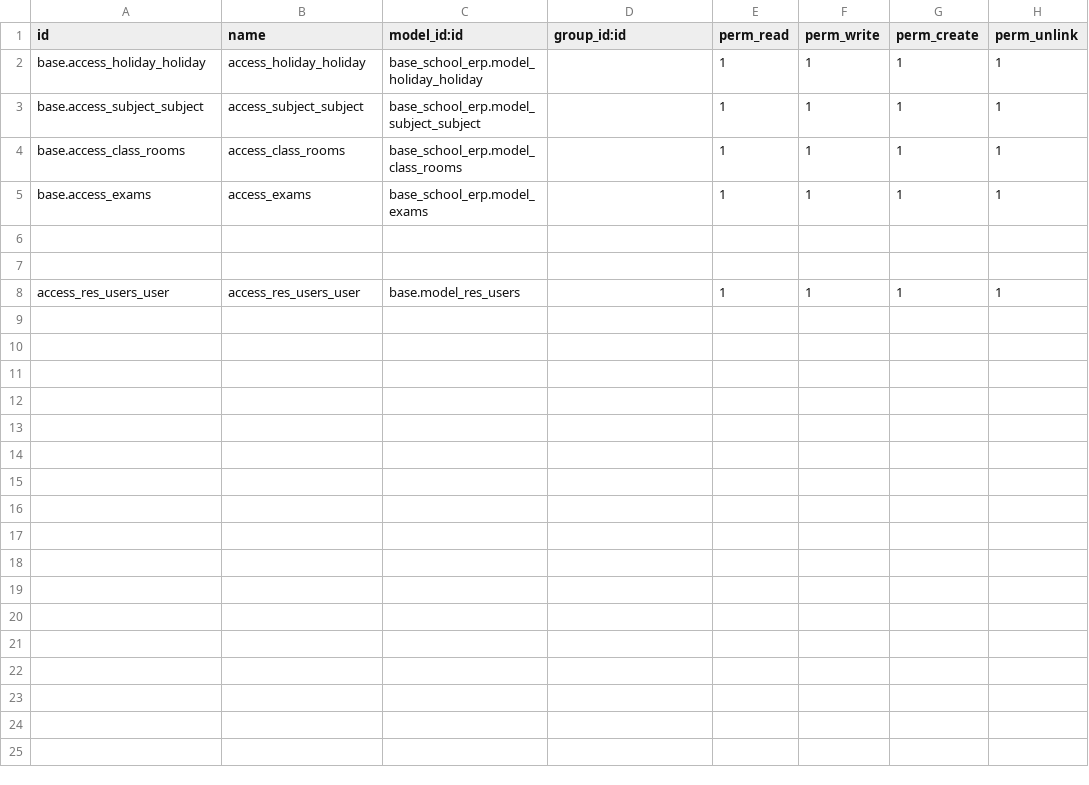
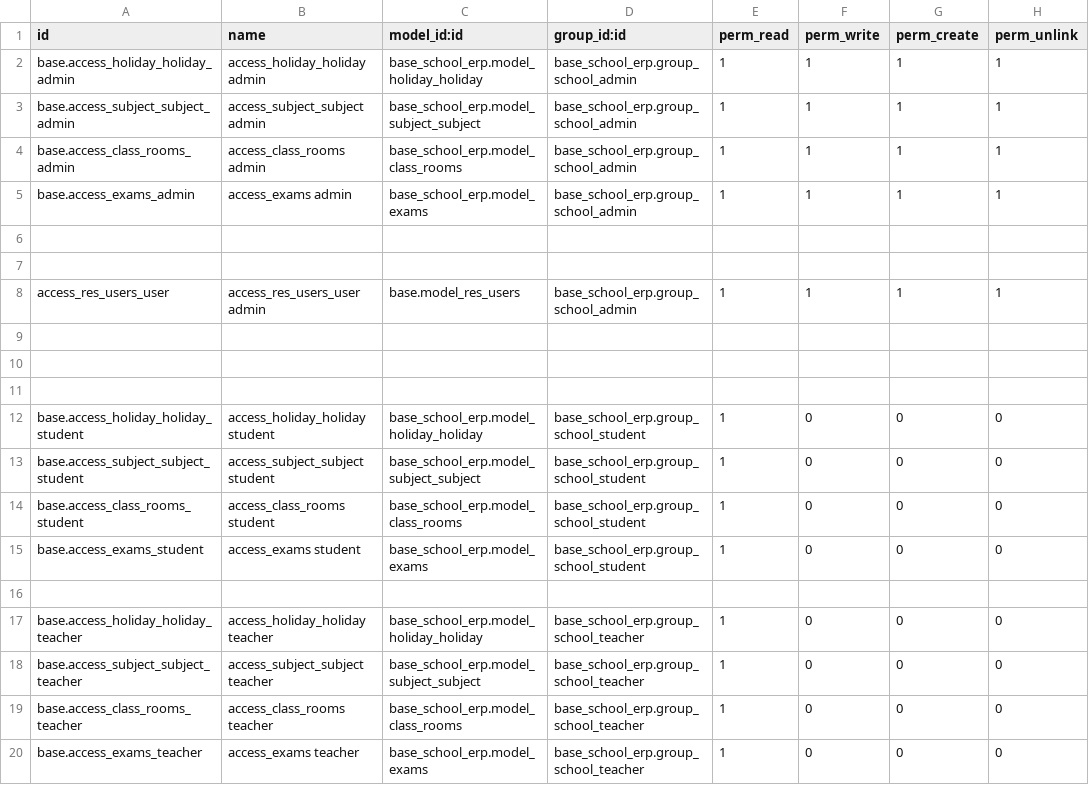
Before and after one commit to EleziE/School_ERP, a CSV file: base_school_erp/security/ir.model.access.csv, drawn as a sheet.

```diff
--- a/base_school_erp/security/ir.model.access.csv
+++ b/base_school_erp/security/ir.model.access.csv
@@ -1,8 +1,20 @@
 id,name,model_id:id,group_id:id,perm_read,perm_write,perm_create,perm_unlink
-base.access_holiday_holiday,access_holiday_holiday,base_school_erp.model_holiday_holiday,,1,1,1,1
-base.access_subject_subject,access_subject_subject,base_school_erp.model_subject_subject,,1,1,1,1
-base.access_class_rooms,access_class_rooms,base_school_erp.model_class_rooms,,1,1,1,1
-base.access_exams,access_exams,base_school_erp.model_exams,,1,1,1,1
+base.access_holiday_holiday_admin,access_holiday_holiday admin,base_school_erp.model_holiday_holiday,base_school_erp.group_school_admin,1,1,1,1
+base.access_subject_subject_admin,access_subject_subject admin,base_school_erp.model_subject_subject,base_school_erp.group_school_admin,1,1,1,1
+base.access_class_rooms_admin,access_class_rooms admin,base_school_erp.model_class_rooms,base_school_erp.group_school_admin,1,1,1,1
+base.access_exams_admin,access_exams admin,base_school_erp.model_exams,base_school_erp.group_school_admin,1,1,1,1
 
 
-access_res_users_user,access_res_users_user,base.model_res_users,,1,1,1,1
+access_res_users_user,access_res_users_user admin ,base.model_res_users,base_school_erp.group_school_admin,1,1,1,1
+
+
+
+base.access_holiday_holiday_student,access_holiday_holiday student,base_school_erp.model_holiday_holiday,base_school_erp.group_school_student,1,0,0,0
+base.access_subject_subject_student,access_subject_subject student,base_school_erp.model_subject_subject,base_school_erp.group_school_student,1,0,0,0
+base.access_class_rooms_student,access_class_rooms student,base_school_erp.model_class_rooms,base_school_erp.group_school_student,1,0,0,0
+base.access_exams_student,access_exams student,base_school_erp.model_exams,base_school_erp.group_school_student,1,0,0,0
+
+base.access_holiday_holiday_teacher,access_holiday_holiday teacher,base_school_erp.model_holiday_holiday,base_school_erp.group_school_teacher,1,0,0,0
+base.access_subject_subject_teacher,access_subject_subject teacher,base_school_erp.model_subject_subject,base_school_erp.group_school_teacher,1,0,0,0
+base.access_class_rooms_teacher,access_class_rooms teacher,base_school_erp.model_class_rooms,base_school_erp.group_school_teacher,1,0,0,0
+base.access_exams_teacher,access_exams teacher,base_school_erp.model_exams,base_school_erp.group_school_teacher,1,0,0,0
```
Also changed, not shown: my_profile_school_erp/security/ir.model.access.csv, 10 other files.
